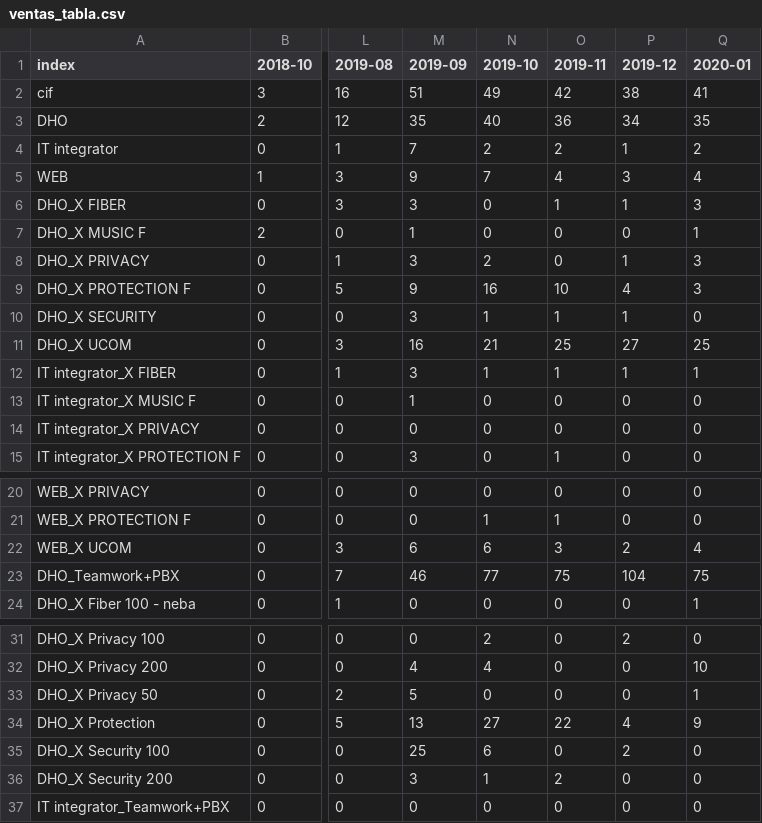
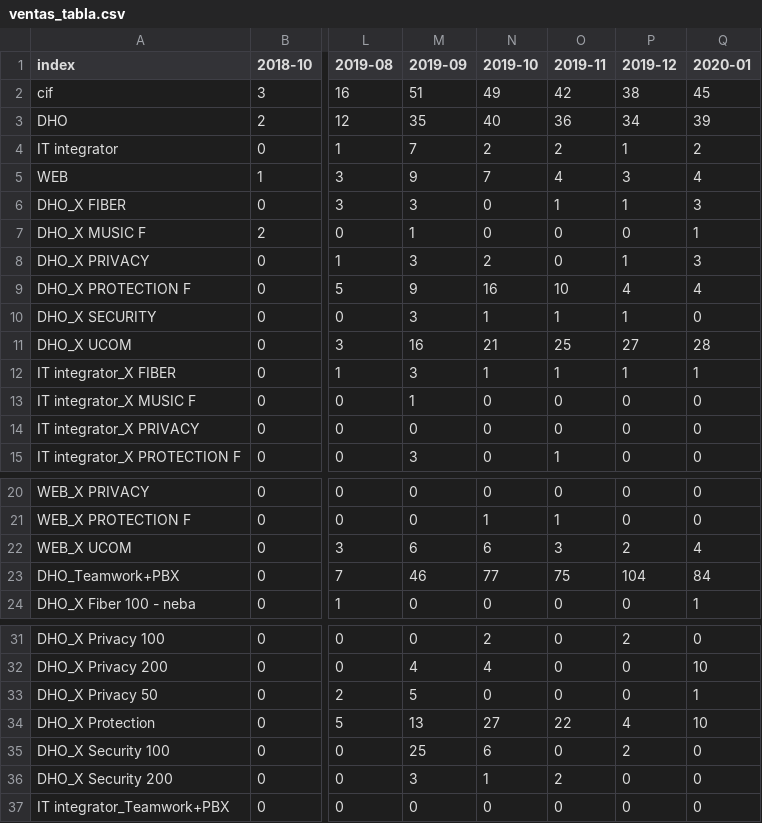
Before and after one commit to mariaadradosr/PyCartera, a CSV file: output/ventas_tabla.csv, drawn as a sheet; only a part is shown, gaps mark what is left out; the diff names each change by its address in the sheet, - before the commit and + after, or states it on an @@ line.

```diff
--- a/output/ventas_tabla.csv
+++ b/output/ventas_tabla.csv
-Q2 (2020-01): 41
+Q2 (2020-01): 45
-Q3 (2020-01): 35
+Q3 (2020-01): 39
-Q9 (2020-01): 3
+Q9 (2020-01): 4
-Q11 (2020-01): 25
+Q11 (2020-01): 28
-Q23 (2020-01): 75
+Q23 (2020-01): 84
-Q34 (2020-01): 9
+Q34 (2020-01): 10
```
Also changed, not shown: output/altas_tabla.csv, output/detalle_cartera.csv, 4 other files.
